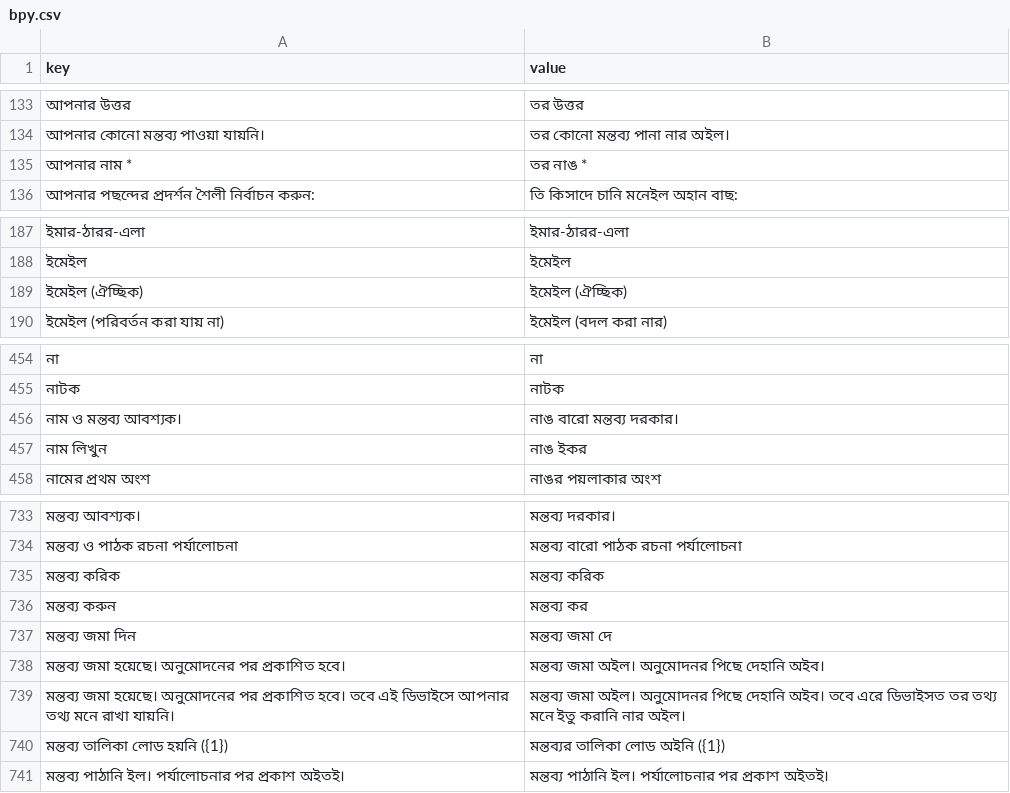
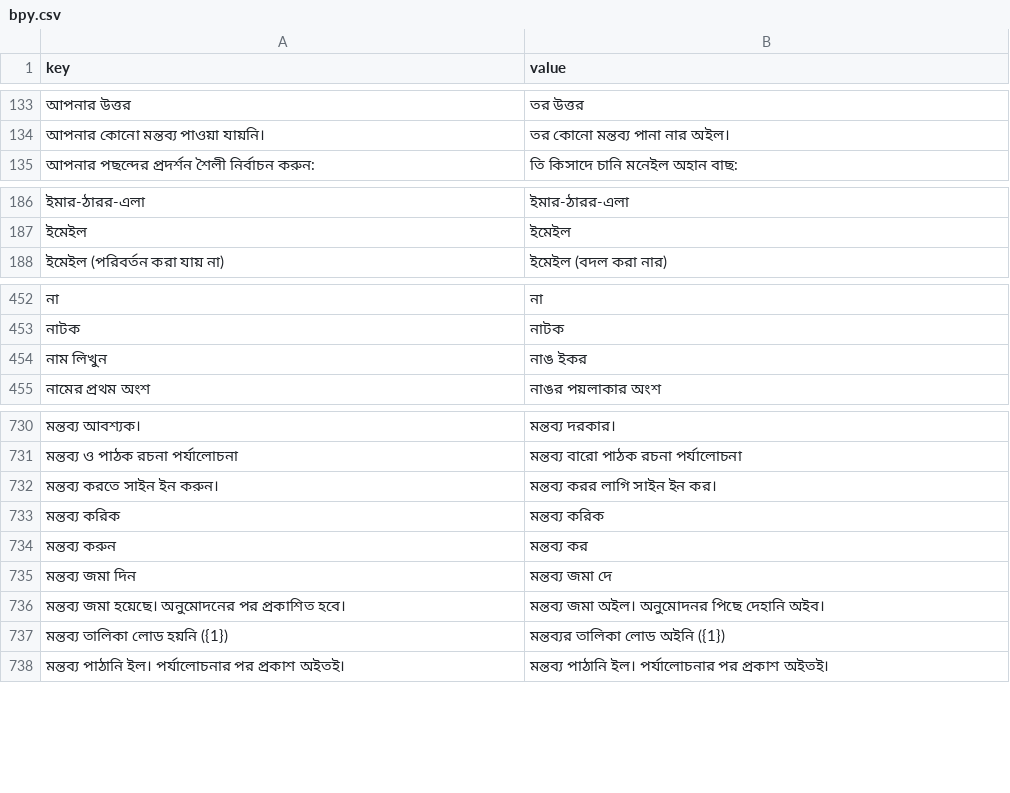
Before and after one commit to sisir-sinha/ningshingche, a CSV file: app/src/main/assets/i18n/bpy.csv, drawn as a sheet; only a part is shown, gaps mark what is left out; removed rows and columns are numbered as before the commit, all else as after; the diff names each change by its address in the sheet, - before the commit and + after, or states it on an @@ line.

```diff
--- a/app/src/main/assets/i18n/bpy.csv
+++ b/app/src/main/assets/i18n/bpy.csv
-row 135: আপনার নাম * | তর নাঙ *
-row 189: ইমেইল (ঐচ্ছিক) | ইমেইল (ঐচ্ছিক)
-row 456: নাম ও মন্তব্য আবশ্যক। | নাঙ বারো মন্তব্য দরকার।
+row 732: মন্তব্য করতে সাইন ইন করুন। | মন্তব্য করর লাগি সাইন ইন কর।
-row 739: মন্তব্য জমা হয়েছে। অনুমোদনের পর প্রকাশিত হবে। তবে এই ডিভাইসে আপনার তথ্য মনে রাখা যায়নি। | মন্তব্য জমা অইল। অনুমোদনর পিছে দেহানি অইব। তবে এরে ডিভাইসত তর তথ্য মনে ইতু করানি নার অইল।
```
Also changed, not shown: app/src/main/assets/i18n/en.csv, backend/assets/lang/bn.csv, 26 other files.
